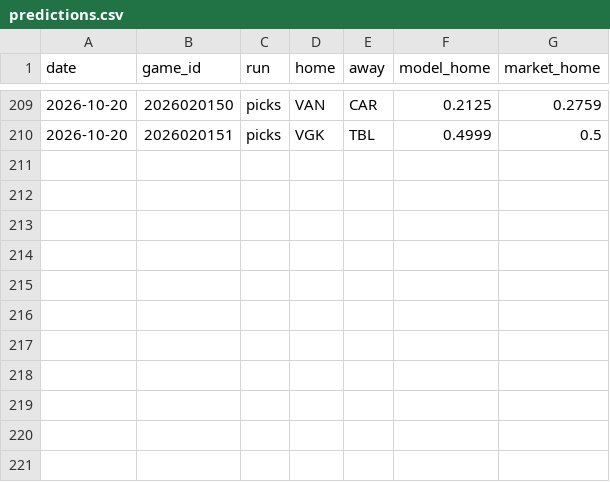
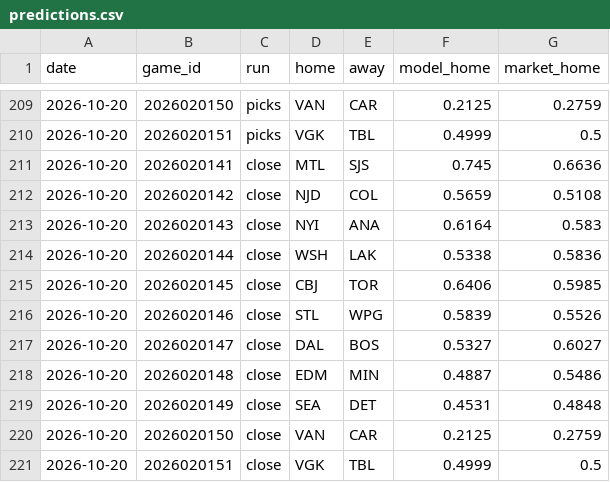
Before and after one commit to 88jackcarr/NHL-odds-betting, a CSV file: data/predictions.csv, drawn as a sheet; only a part is shown, gaps mark what is left out.

```diff
--- a/data/predictions.csv
+++ b/data/predictions.csv
@@ -210 +210,12 @@ date,game_id,run,home,away,model_home,market_home
 2026-10-20,2026020151,picks,VGK,TBL,0.4999,0.5
+2026-10-20,2026020141,close,MTL,SJS,0.745,0.6636
+2026-10-20,2026020142,close,NJD,COL,0.5659,0.5108
+2026-10-20,2026020143,close,NYI,ANA,0.6164,0.583
+2026-10-20,2026020144,close,WSH,LAK,0.5338,0.5836
+2026-10-20,2026020145,close,CBJ,TOR,0.6406,0.5985
+2026-10-20,2026020146,close,STL,WPG,0.5839,0.5526
+2026-10-20,2026020147,close,DAL,BOS,0.5327,0.6027
+2026-10-20,2026020148,close,EDM,MIN,0.4887,0.5486
+2026-10-20,2026020149,close,SEA,DET,0.4531,0.4848
+2026-10-20,2026020150,close,VAN,CAR,0.2125,0.2759
+2026-10-20,2026020151,close,VGK,TBL,0.4999,0.5
```
Also changed, not shown: data/bets.csv, data/games.csv, 1 other file.
